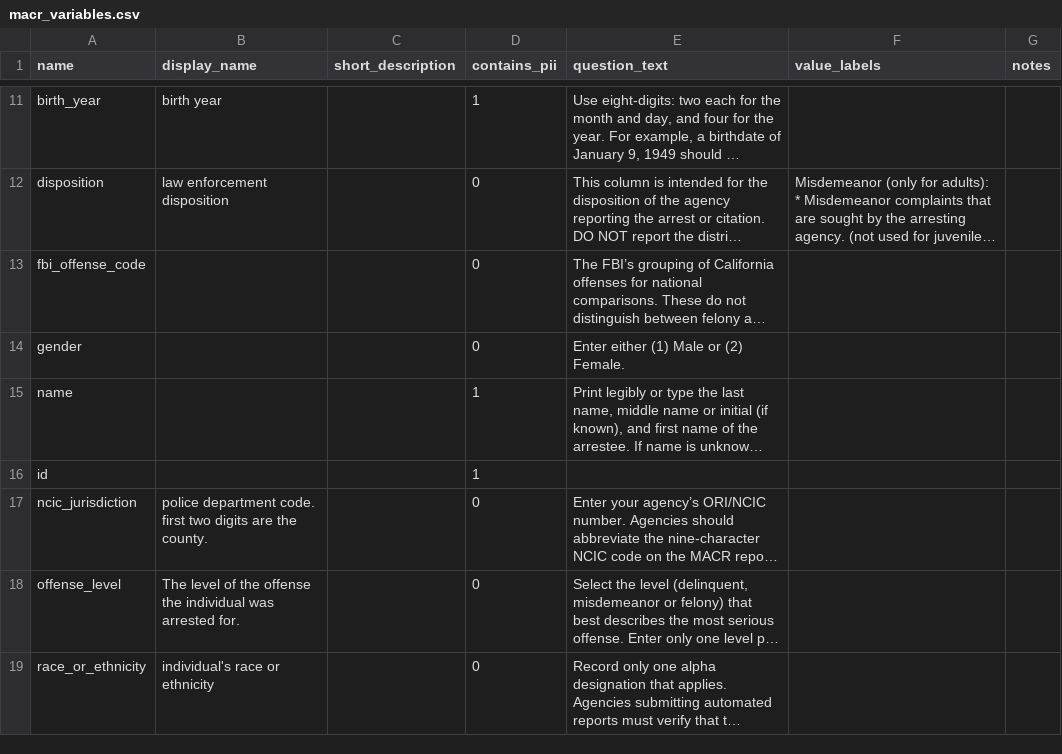
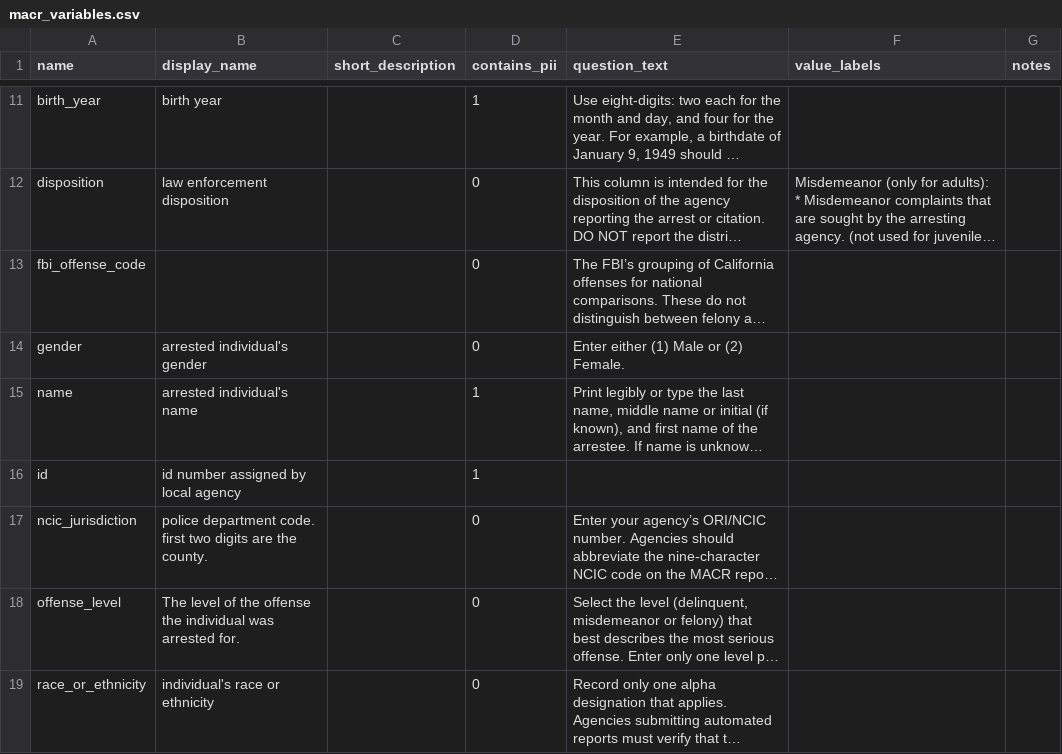
Before and after one commit to vdorie/dojr, a CSV file: inventory/macr/macr_variables.csv, drawn as a sheet; only a part is shown, gaps mark what is left out; long unchanged cells end in …; the diff names each change by its address in the sheet, - before the commit and + after, or states it on an @@ line.

Commit message:
Update macr_variables.csv

```diff
--- a/inventory/macr/macr_variables.csv
+++ b/inventory/macr/macr_variables.csv
-B14 (display_name): (empty)
+B14 (display_name): arrested individual's gender
-B15 (display_name): (empty)
+B15 (display_name): arrested individual's name
-B16 (display_name): (empty)
+B16 (display_name): id number assigned by local agency
```
